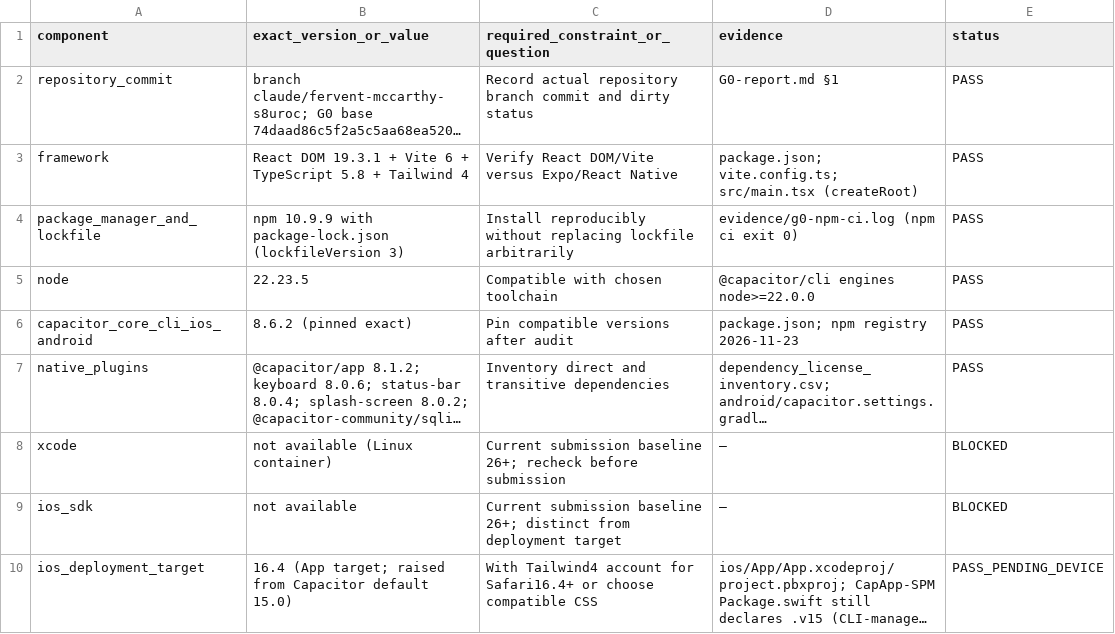
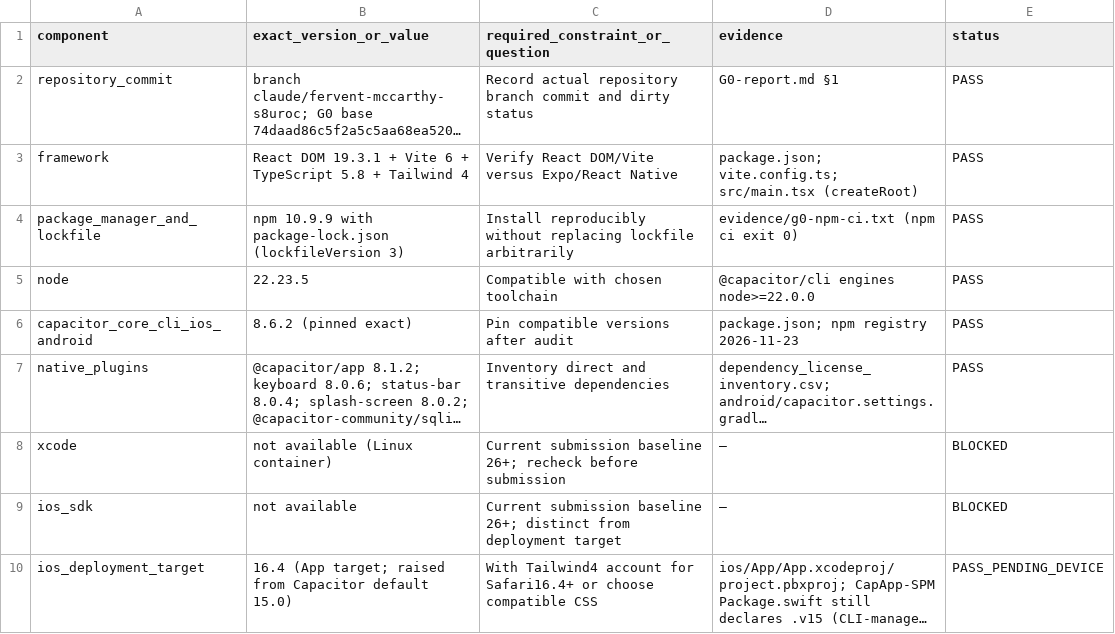
Before and after one commit to nissank-coder/MitzvotPlus, a CSV file: docs/mobile-readiness/compatibility_matrix.csv, drawn as a sheet; only a part is shown; long unchanged cells end in …; the diff names each change by its address in the sheet, - before the commit and + after, or states it on an @@ line.

```diff
--- a/docs/mobile-readiness/compatibility_matrix.csv
+++ b/docs/mobile-readiness/compatibility_matrix.csv
-D4 (evidence): evidence/g0-npm-ci.log (npm ci exit 0)
+D4 (evidence): evidence/g0-npm-ci.txt (npm ci exit 0)
```
Also changed, not shown: docs/mobile-readiness/test_evidence.csv, 19 other files.
